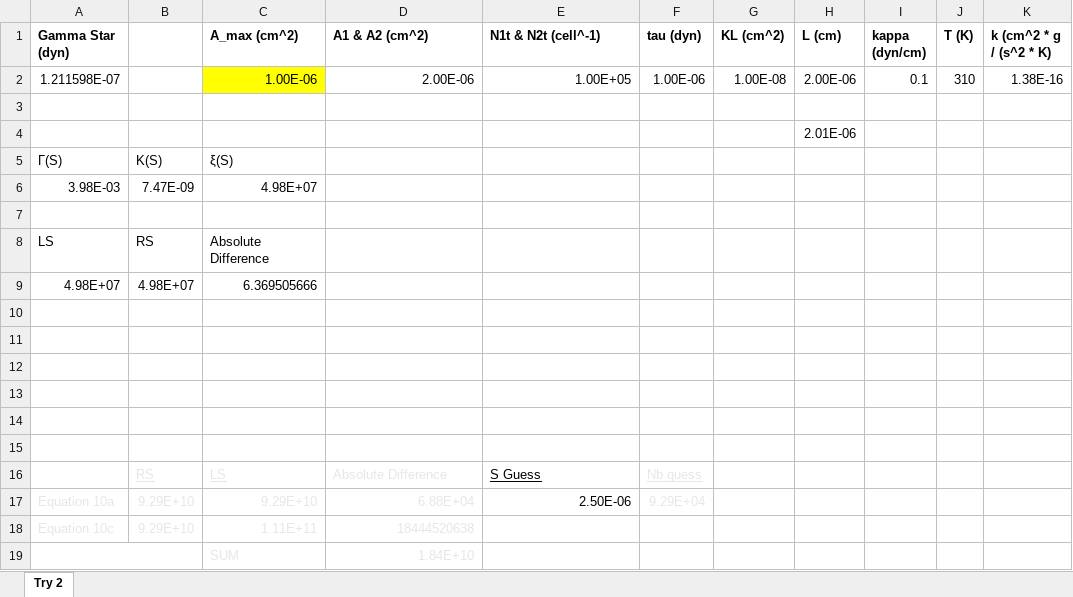
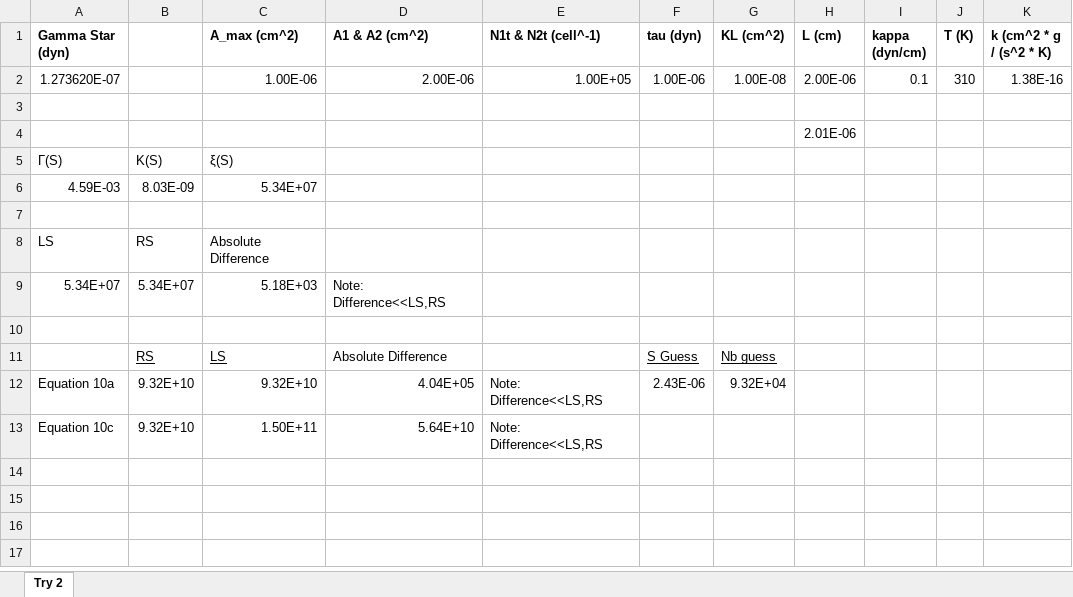
Before and after one commit to ErikBidstrup/CHEME-5440-7770-PS6-S21, an Excel workbook: Problem3a(1).xlsx, sheet Try 2, drawn as a sheet; values as stored, in another font and other column widths than the file's, no borders; removed rows and columns are numbered as before the commit, all else as after; the diff names each change by its address in the sheet, - before the commit and + after, or states it on an @@ line.

Commit message:
Update Problem3a(1).xlsx

```diff
--- a/Problem3a(1).xlsx (sheet Try 2)
+++ b/Problem3a(1).xlsx (sheet Try 2)
-A2 (Gamma Star (dyn)): 1.211598E-07
+A2 (Gamma Star (dyn)): 1.273620E-07
-C2 fill: #FFFF00
+C2 fill: none
-row 6: 3.98E-03 | 7.47E-09 | 4.98E+07
+row 6: 4.59E-03 | 8.03E-09 | 5.34E+07
-row 9: 4.98E+07 | 4.98E+07 | 6.369505666
+row 9: 5.34E+07 | 5.34E+07 | 5.18E+03 | Note: Difference<<LS,RS
-row 11: (empty)
+row 11:  | RS | LS | Absolute Difference |  | S Guess | Nb guess
-row 12: (empty)
+row 12: Equation 10a | 9.32E+10 | 9.32E+10 | 4.04E+05 | Note: Difference<<LS,RS | 2.43E-06 | 9.32E+04
-row 13: (empty)
+row 13: Equation 10c | 9.32E+10 | 1.50E+11 | 5.64E+10 | Note: Difference<<LS,RS
-row 14: (empty)
-row 15: (empty)
-row 16:  | RS | LS | Absolute Difference | S Guess | Nb guess
-row 17: Equation 10a | 9.29E+10 | 9.29E+10 | 6.88E+04 | 2.50E-06 | 9.29E+04
-row 18: Equation 10c | 9.29E+10 | 1.11E+11 | 18444520638
-row 19:  |  | SUM | 1.84E+10
```
